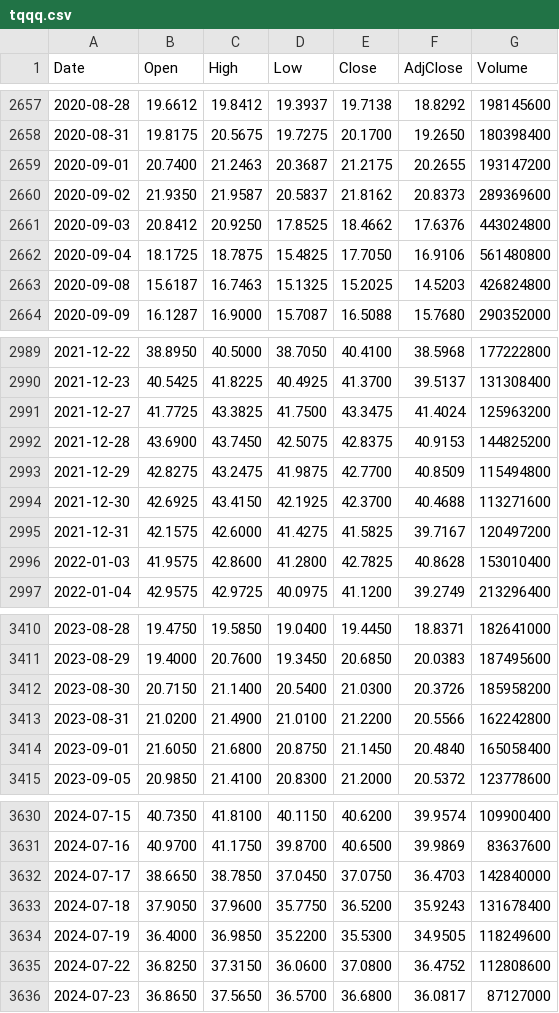
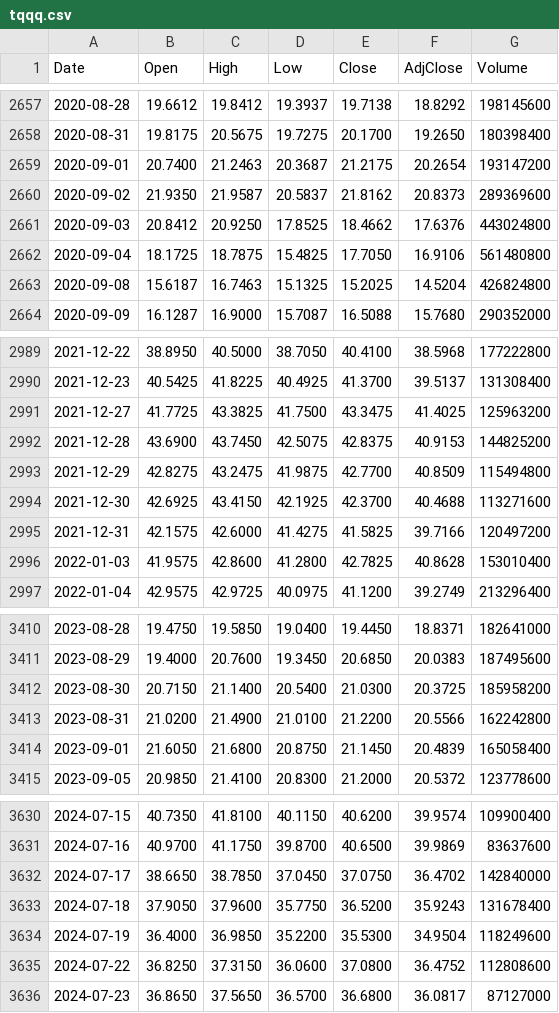
Before and after one commit to milkcoke/stock-btc-backtest, a CSV file: data/tqqq.csv, drawn as a sheet; only a part is shown, gaps mark what is left out; the diff covers the shown part only.

```diff
--- a/data/tqqq.csv
+++ b/data/tqqq.csv
@@ -2658,3 +2658,3 @@ Date,Open,High,Low,Close,AdjClose,Volume
 2020-08-31,19.8175,20.5675,19.7275,20.1700,19.2650,180398400
-2020-09-01,20.7400,21.2463,20.3687,21.2175,20.2655,193147200
+2020-09-01,20.7400,21.2463,20.3687,21.2175,20.2654,193147200
 2020-09-02,21.9350,21.9587,20.5837,21.8162,20.8373,289369600
@@ -2662,3 +2662,3 @@ Date,Open,High,Low,Close,AdjClose,Volume
 2020-09-04,18.1725,18.7875,15.4825,17.7050,16.9106,561480800
-2020-09-08,15.6187,16.7463,15.1325,15.2025,14.5203,426824800
+2020-09-08,15.6187,16.7463,15.1325,15.2025,14.5204,426824800
 2020-09-09,16.1287,16.9000,15.7087,16.5088,15.7680,290352000
@@ -2990,3 +2990,3 @@ Date,Open,High,Low,Close,AdjClose,Volume
 2021-12-23,40.5425,41.8225,40.4925,41.3700,39.5137,131308400
-2021-12-27,41.7725,43.3825,41.7500,43.3475,41.4024,125963200
+2021-12-27,41.7725,43.3825,41.7500,43.3475,41.4025,125963200
 2021-12-28,43.6900,43.7450,42.5075,42.8375,40.9153,144825200
@@ -2994,3 +2994,3 @@ Date,Open,High,Low,Close,AdjClose,Volume
 2021-12-30,42.6925,43.4150,42.1925,42.3700,40.4688,113271600
-2021-12-31,42.1575,42.6000,41.4275,41.5825,39.7167,120497200
+2021-12-31,42.1575,42.6000,41.4275,41.5825,39.7166,120497200
 2022-01-03,41.9575,42.8600,41.2800,42.7825,40.8628,153010400
@@ -3411,5 +3411,5 @@ Date,Open,High,Low,Close,AdjClose,Volume
 2023-08-29,19.4000,20.7600,19.3450,20.6850,20.0383,187495600
-2023-08-30,20.7150,21.1400,20.5400,21.0300,20.3726,185958200
+2023-08-30,20.7150,21.1400,20.5400,21.0300,20.3725,185958200
 2023-08-31,21.0200,21.4900,21.0100,21.2200,20.5566,162242800
-2023-09-01,21.6050,21.6800,20.8750,21.1450,20.4840,165058400
+2023-09-01,21.6050,21.6800,20.8750,21.1450,20.4839,165058400
 2023-09-05,20.9850,21.4100,20.8300,21.2000,20.5372,123778600
@@ -3631,5 +3631,5 @@ Date,Open,High,Low,Close,AdjClose,Volume
 2024-07-16,40.9700,41.1750,39.8700,40.6500,39.9869,83637600
-2024-07-17,38.6650,38.7850,37.0450,37.0750,36.4703,142840000
+2024-07-17,38.6650,38.7850,37.0450,37.0750,36.4702,142840000
 2024-07-18,37.9050,37.9600,35.7750,36.5200,35.9243,131678400
-2024-07-19,36.4000,36.9850,35.2200,35.5300,34.9505,118249600
+2024-07-19,36.4000,36.9850,35.2200,35.5300,34.9504,118249600
 2024-07-22,36.8250,37.3150,36.0600,37.0800,36.4752,112808600
```
Also changed, not shown: 4 added rows and 37 edited cells elsewhere in this file, data/qld.csv, data/qqq.csv, 1 other file.
